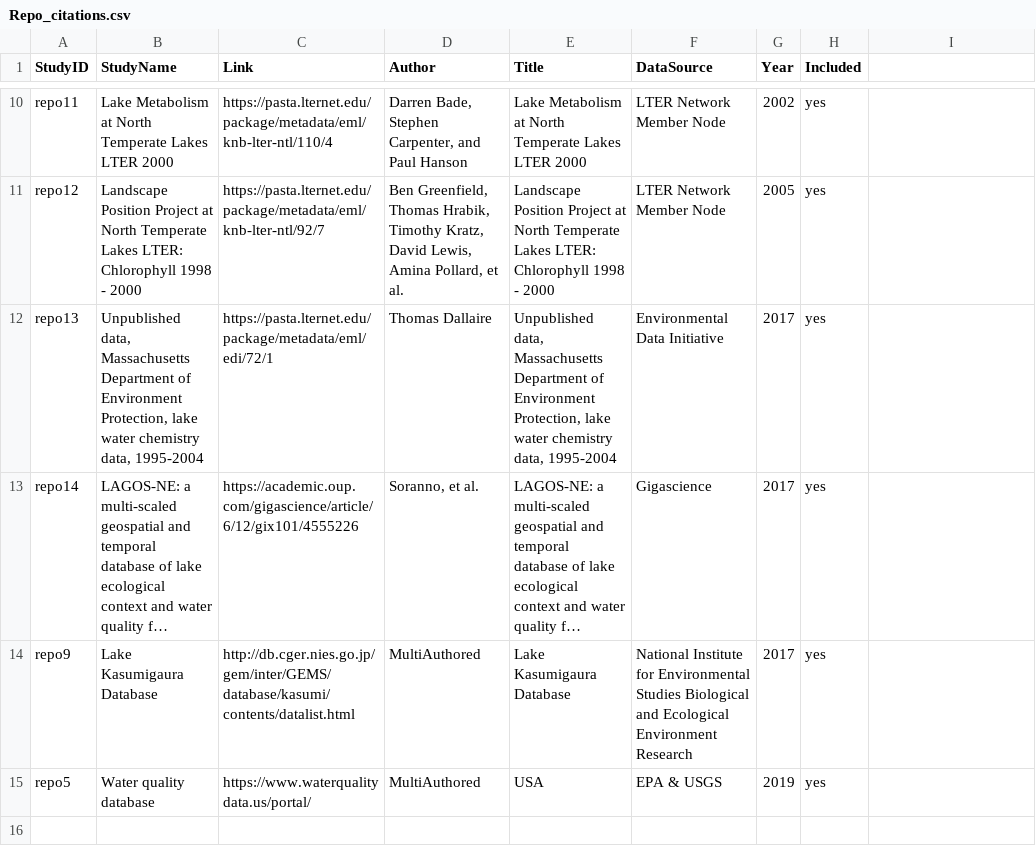
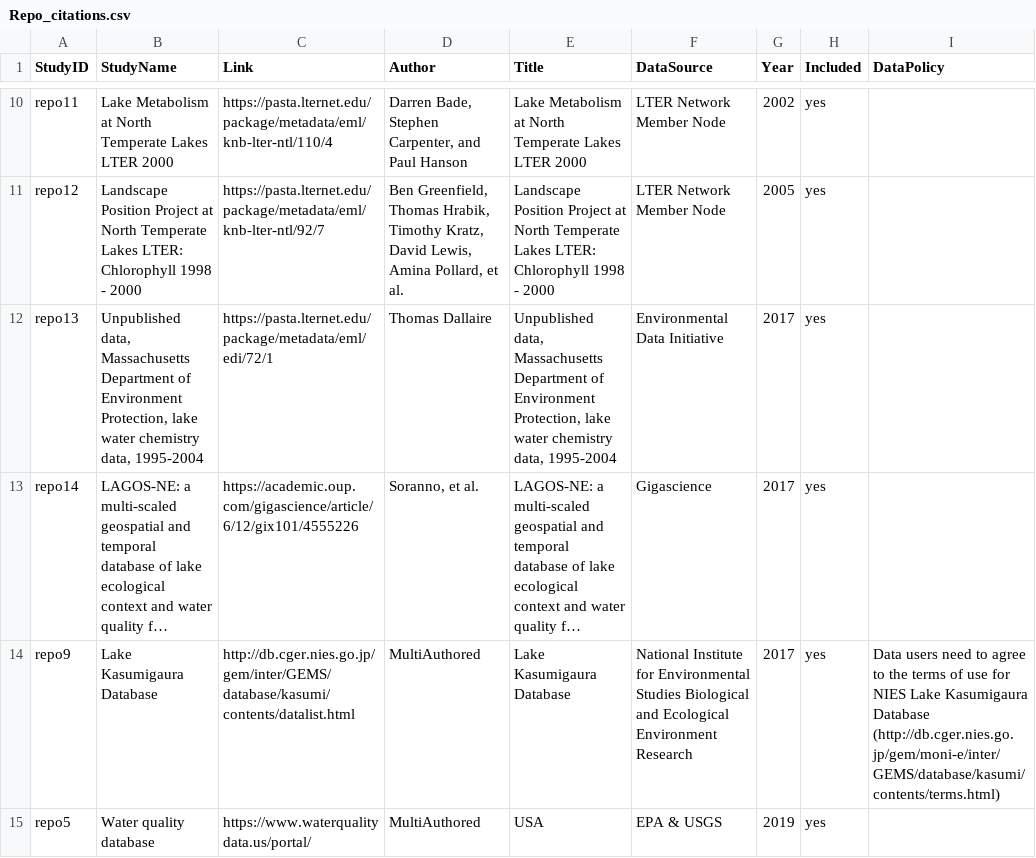
Before and after one commit to afilazzola/ChlorophyllDataPaper, a CSV file: data/Repo_citations.csv, drawn as a sheet; only a part is shown, gaps mark what is left out; long unchanged cells end in …; the diff names each change by its address in the sheet, - before the commit and + after, or states it on an @@ line.

Commit message:
added data policy warning for studies and code for extracting Country from GPS

```diff
--- a/data/Repo_citations.csv
+++ b/data/Repo_citations.csv
-I1: (empty)
+I1: DataPolicy
-I14 (DataPolicy): (empty)
+I14 (DataPolicy): Data users need to agree to the terms of use for NIES Lake Kasumigaura Database (http://db.cger.nies.go.jp/gem/moni-e/inter/GEMS/database/kasumi/contents/terms.html)
```
Also changed, not shown: 1 other file.
